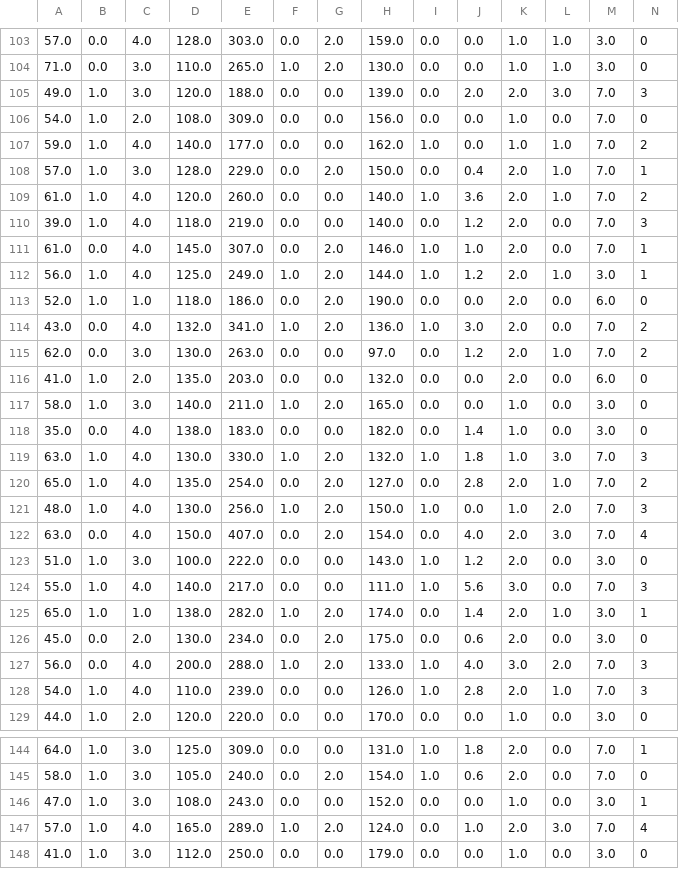
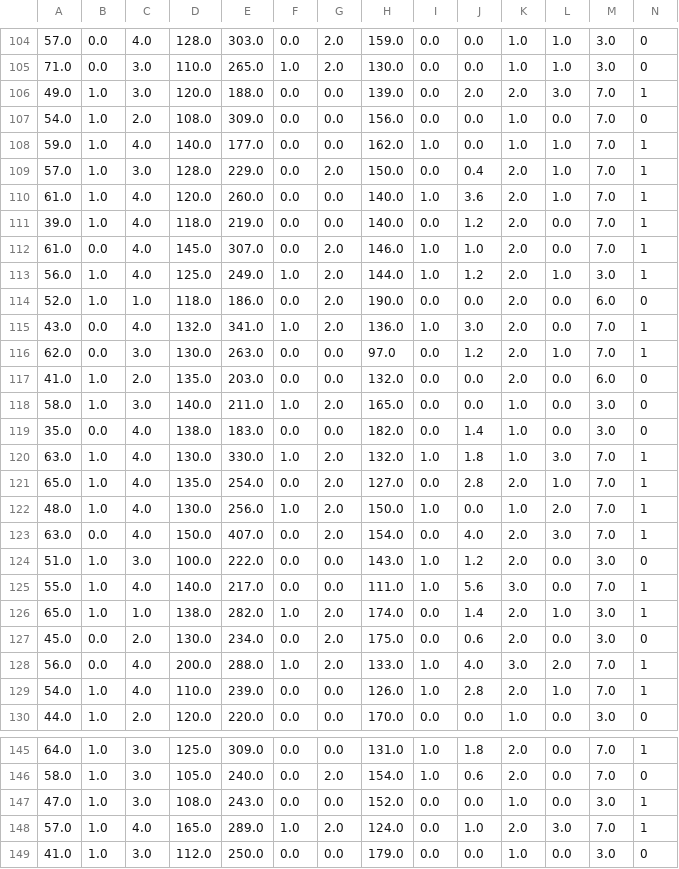
Before and after one commit to mohankr30/MLOPs_Assignment1_Group72, a CSV file: data/heart_disease.csv, drawn as a sheet; only a part is shown, gaps mark what is left out; the diff covers the shown part only.

```diff
--- a/data/heart_disease.csv
+++ b/data/heart_disease.csv
@@ -104,8 +105,8 @@
 71.0,0.0,3.0,110.0,265.0,1.0,2.0,130.0,0.0,0.0,1.0,1.0,3.0,0
-49.0,1.0,3.0,120.0,188.0,0.0,0.0,139.0,0.0,2.0,2.0,3.0,7.0,3
+49.0,1.0,3.0,120.0,188.0,0.0,0.0,139.0,0.0,2.0,2.0,3.0,7.0,1
 54.0,1.0,2.0,108.0,309.0,0.0,0.0,156.0,0.0,0.0,1.0,0.0,7.0,0
-59.0,1.0,4.0,140.0,177.0,0.0,0.0,162.0,1.0,0.0,1.0,1.0,7.0,2
+59.0,1.0,4.0,140.0,177.0,0.0,0.0,162.0,1.0,0.0,1.0,1.0,7.0,1
 57.0,1.0,3.0,128.0,229.0,0.0,2.0,150.0,0.0,0.4,2.0,1.0,7.0,1
-61.0,1.0,4.0,120.0,260.0,0.0,0.0,140.0,1.0,3.6,2.0,1.0,7.0,2
-39.0,1.0,4.0,118.0,219.0,0.0,0.0,140.0,0.0,1.2,2.0,0.0,7.0,3
+61.0,1.0,4.0,120.0,260.0,0.0,0.0,140.0,1.0,3.6,2.0,1.0,7.0,1
+39.0,1.0,4.0,118.0,219.0,0.0,0.0,140.0,0.0,1.2,2.0,0.0,7.0,1
 61.0,0.0,4.0,145.0,307.0,0.0,2.0,146.0,1.0,1.0,2.0,0.0,7.0,1
@@ -113,4 +114,4 @@
 52.0,1.0,1.0,118.0,186.0,0.0,2.0,190.0,0.0,0.0,2.0,0.0,6.0,0
-43.0,0.0,4.0,132.0,341.0,1.0,2.0,136.0,1.0,3.0,2.0,0.0,7.0,2
-62.0,0.0,3.0,130.0,263.0,0.0,0.0,97.0,0.0,1.2,2.0,1.0,7.0,2
+43.0,0.0,4.0,132.0,341.0,1.0,2.0,136.0,1.0,3.0,2.0,0.0,7.0,1
+62.0,0.0,3.0,130.0,263.0,0.0,0.0,97.0,0.0,1.2,2.0,1.0,7.0,1
 41.0,1.0,2.0,135.0,203.0,0.0,0.0,132.0,0.0,0.0,2.0,0.0,6.0,0
@@ -118,12 +119,12 @@
 35.0,0.0,4.0,138.0,183.0,0.0,0.0,182.0,0.0,1.4,1.0,0.0,3.0,0
-63.0,1.0,4.0,130.0,330.0,1.0,2.0,132.0,1.0,1.8,1.0,3.0,7.0,3
-65.0,1.0,4.0,135.0,254.0,0.0,2.0,127.0,0.0,2.8,2.0,1.0,7.0,2
-48.0,1.0,4.0,130.0,256.0,1.0,2.0,150.0,1.0,0.0,1.0,2.0,7.0,3
-63.0,0.0,4.0,150.0,407.0,0.0,2.0,154.0,0.0,4.0,2.0,3.0,7.0,4
+63.0,1.0,4.0,130.0,330.0,1.0,2.0,132.0,1.0,1.8,1.0,3.0,7.0,1
+65.0,1.0,4.0,135.0,254.0,0.0,2.0,127.0,0.0,2.8,2.0,1.0,7.0,1
+48.0,1.0,4.0,130.0,256.0,1.0,2.0,150.0,1.0,0.0,1.0,2.0,7.0,1
+63.0,0.0,4.0,150.0,407.0,0.0,2.0,154.0,0.0,4.0,2.0,3.0,7.0,1
 51.0,1.0,3.0,100.0,222.0,0.0,0.0,143.0,1.0,1.2,2.0,0.0,3.0,0
-55.0,1.0,4.0,140.0,217.0,0.0,0.0,111.0,1.0,5.6,3.0,0.0,7.0,3
+55.0,1.0,4.0,140.0,217.0,0.0,0.0,111.0,1.0,5.6,3.0,0.0,7.0,1
 65.0,1.0,1.0,138.0,282.0,1.0,2.0,174.0,0.0,1.4,2.0,1.0,3.0,1
 45.0,0.0,2.0,130.0,234.0,0.0,2.0,175.0,0.0,0.6,2.0,0.0,3.0,0
-56.0,0.0,4.0,200.0,288.0,1.0,2.0,133.0,1.0,4.0,3.0,2.0,7.0,3
-54.0,1.0,4.0,110.0,239.0,0.0,0.0,126.0,1.0,2.8,2.0,1.0,7.0,3
+56.0,0.0,4.0,200.0,288.0,1.0,2.0,133.0,1.0,4.0,3.0,2.0,7.0,1
+54.0,1.0,4.0,110.0,239.0,0.0,0.0,126.0,1.0,2.8,2.0,1.0,7.0,1
 44.0,1.0,2.0,120.0,220.0,0.0,0.0,170.0,0.0,0.0,1.0,0.0,3.0,0
@@ -146,3 +147,3 @@
 47.0,1.0,3.0,108.0,243.0,0.0,0.0,152.0,0.0,0.0,1.0,0.0,3.0,1
-57.0,1.0,4.0,165.0,289.0,1.0,2.0,124.0,0.0,1.0,2.0,3.0,7.0,4
+57.0,1.0,4.0,165.0,289.0,1.0,2.0,124.0,0.0,1.0,2.0,3.0,7.0,1
 41.0,1.0,3.0,112.0,250.0,0.0,0.0,179.0,0.0,0.0,1.0,0.0,3.0,0
```
Also changed, not shown: 1 added row and 76 edited cells elsewhere in this file, 21 other files.
